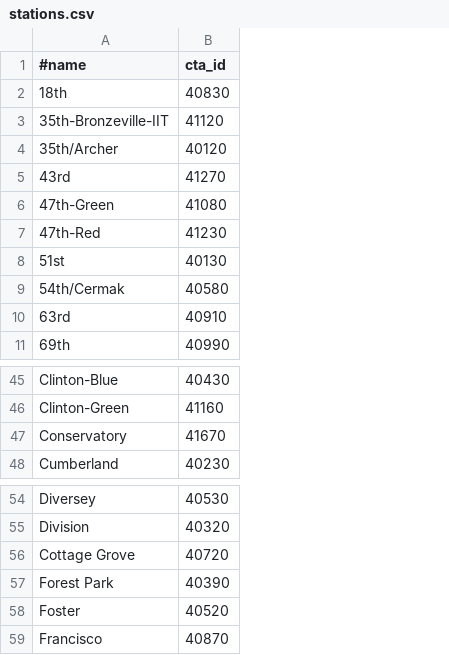
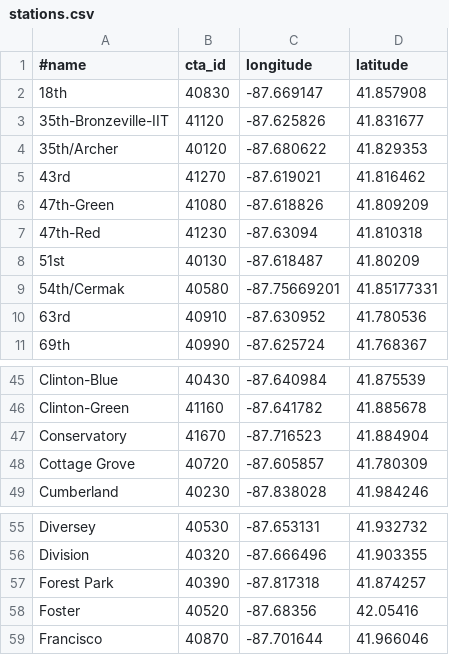
Before and after one commit to zackgilbert/ChicagoTransit.me, a CSV file: doc/stations.csv, drawn as a sheet; only a part is shown, gaps mark what is left out; the diff names each change by its address in the sheet, - before the commit and + after, or states it on an @@ line.

Commit message:
Updated seed info to include long/lat for stations.

```diff
--- a/doc/stations.csv
+++ b/doc/stations.csv
+column C (longitude), rows 2-11: -87.669147 | -87.625826 | -87.680622 | -87.619021 | -87.618826 | -87.63094 | -87.618487 | -87.75669201 | -87.630952 | -87.625724; rows 45-47: -87.640984 | -87.641782 | -87.716523; row 49: -87.838028; rows 55-59: -87.653131 | -87.666496 | -87.817318 | -87.68356 | -87.701644
+column D (latitude), rows 2-11: 41.857908 | 41.831677 | 41.829353 | 41.816462 | 41.809209 | 41.810318 | 41.80209 | 41.85177331 | 41.780536 | 41.768367; rows 45-47: 41.875539 | 41.885678 | 41.884904; row 49: 41.984246; rows 55-59: 41.932732 | 41.903355 | 41.874257 | 42.05416 | 41.966046
@@ row 56 moved to row 48: Cottage Grove @@
```
Also changed, not shown: 3 other files.
